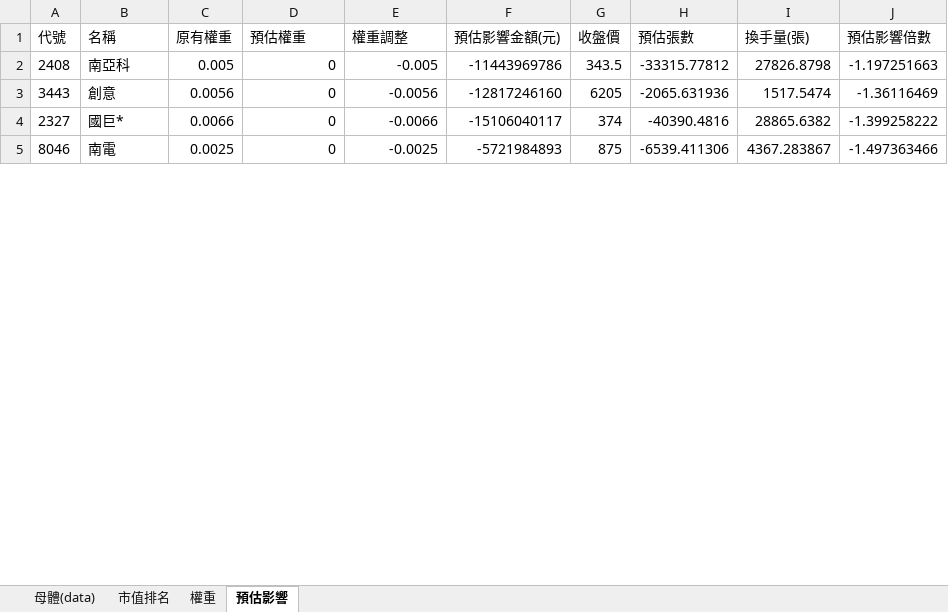
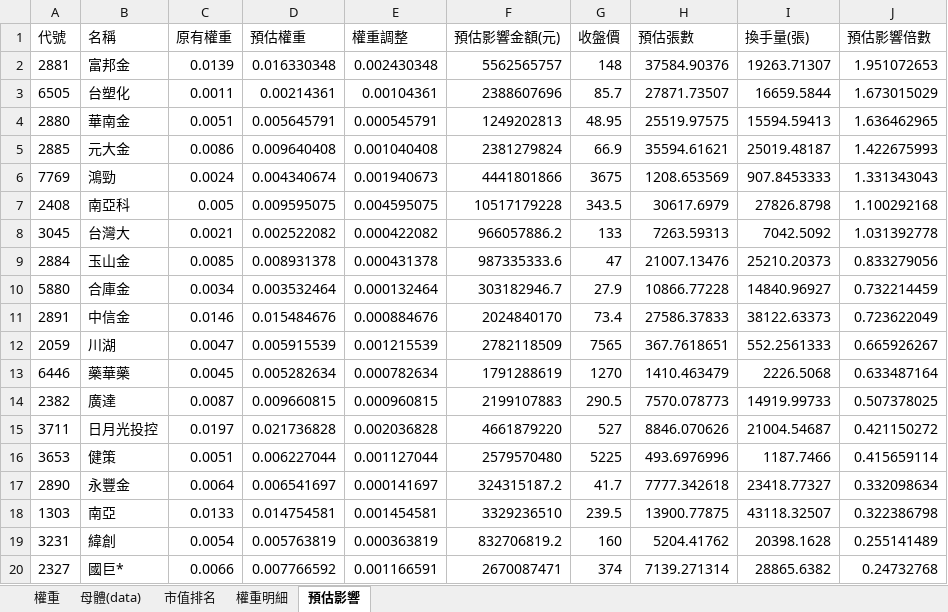
Before and after one commit to Jagon7/jagon-space-station, an Excel workbook: data/rebalance/pred/0050.xlsx, sheet 預估影響, drawn as a sheet; only a part is shown; values as stored, in another font and other column widths than the file's, no borders; removed rows and columns are numbered as before the commit, all else as after; the diff covers the shown part only; the diff names each change by its address in the sheet, - before the commit and + after, or states it on an @@ line.

```diff
--- a/data/rebalance/pred/0050.xlsx (sheet 預估影響)
+++ b/data/rebalance/pred/0050.xlsx (sheet 預估影響)
+sheet tab: 權重明細
@@ sheet tab order changed: 權重 | 母體(data) | 市值排名 | 權重明細 | 預估影響 @@
+row 2: 2881 | 富邦金 | 0.0139 | 0.016330348 | 0.002430348 | 5562565757 | 148 | 37584.90376 | 19263.71307 | 1.951072653
+row 3: 6505 | 台塑化 | 0.0011 | 0.00214361 | 0.00104361 | 2388607696 | 85.7 | 27871.73507 | 16659.5844 | 1.673015029
+row 4: 2880 | 華南金 | 0.0051 | 0.005645791 | 0.000545791 | 1249202813 | 48.95 | 25519.97575 | 15594.59413 | 1.636462965
+row 5: 2885 | 元大金 | 0.0086 | 0.009640408 | 0.001040408 | 2381279824 | 66.9 | 35594.61621 | 25019.48187 | 1.422675993
+row 6: 7769 | 鴻勁 | 0.0024 | 0.004340674 | 0.001940673 | 4441801866 | 3675 | 1208.653569 | 907.8453333 | 1.331343043
-D7 (預估權重): 0
+D7 (預估權重): 0.009595075
-E7 (權重調整): -0.005
+E7 (權重調整): 0.004595075
-F7 (預估影響金額(元)): -11443969786
+F7 (預估影響金額(元)): 10517179228
-H7 (預估張數): -33315.77812
+H7 (預估張數): 30617.6979
-J7 (預估影響倍數): -1.197251663
+J7 (預估影響倍數): 1.100292168
-row 3: 3443 | 創意 | 0.0056 | 0 | -0.0056 | -12817246160 | 6205 | -2065.631936 | 1517.5474 | -1.36116469
+row 8: 3045 | 台灣大 | 0.0021 | 0.002522082 | 0.000422082 | 966057886.2 | 133 | 7263.59313 | 7042.5092 | 1.031392778
+row 9: 2884 | 玉山金 | 0.0085 | 0.008931378 | 0.000431378 | 987335333.6 | 47 | 21007.13476 | 25210.20373 | 0.833279056
+row 10: 5880 | 合庫金 | 0.0034 | 0.003532464 | 0.000132464 | 303182946.7 | 27.9 | 10866.77228 | 14840.96927 | 0.732214459
+row 11: 2891 | 中信金 | 0.0146 | 0.015484676 | 0.000884676 | 2024840170 | 73.4 | 27586.37833 | 38122.63373 | 0.723622049
+row 12: 2059 | 川湖 | 0.0047 | 0.005915539 | 0.001215539 | 2782118509 | 7565 | 367.7618651 | 552.2561333 | 0.665926267
+row 13: 6446 | 藥華藥 | 0.0045 | 0.005282634 | 0.000782634 | 1791288619 | 1270 | 1410.463479 | 2226.5068 | 0.633487164
+row 14: 2382 | 廣達 | 0.0087 | 0.009660815 | 0.000960815 | 2199107883 | 290.5 | 7570.078773 | 14919.99733 | 0.507378025
+row 15: 3711 | 日月光投控 | 0.0197 | 0.021736828 | 0.002036828 | 4661879220 | 527 | 8846.070626 | 21004.54687 | 0.421150272
+row 16: 3653 | 健策 | 0.0051 | 0.006227044 | 0.001127044 | 2579570480 | 5225 | 493.6976996 | 1187.7466 | 0.415659114
+row 17: 2890 | 永豐金 | 0.0064 | 0.006541697 | 0.000141697 | 324315187.2 | 41.7 | 7777.342618 | 23418.77327 | 0.332098634
+row 18: 1303 | 南亞 | 0.0133 | 0.014754581 | 0.001454581 | 3329236510 | 239.5 | 13900.77875 | 43118.32507 | 0.322386798
+row 19: 3231 | 緯創 | 0.0054 | 0.005763819 | 0.000363819 | 832706819.2 | 160 | 5204.41762 | 20398.1628 | 0.255141489
-D20 (預估權重): 0
+D20 (預估權重): 0.007766592
-E20 (權重調整): -0.0066
+E20 (權重調整): 0.001166591
-F20 (預估影響金額(元)): -15106040117
+F20 (預估影響金額(元)): 2670087471
-H20 (預估張數): -40390.4816
+H20 (預估張數): 7139.271314
-J20 (預估影響倍數): -1.399258222
+J20 (預估影響倍數): 0.24732768
-row 5: 8046 | 南電 | 0.0025 | 0 | -0.0025 | -5721984893 | 875 | -6539.411306 | 4367.283867 | -1.497363466
```
Also changed, not shown: 20 added rows, 35 removed rows and 55 edited cells elsewhere in this sheet, sheet 市值排名, sheet 母體(data), sheet 權重, data/rebalance/pred/0051.xlsx, data/rebalance/pred/0056.xlsx, 14 other files.
